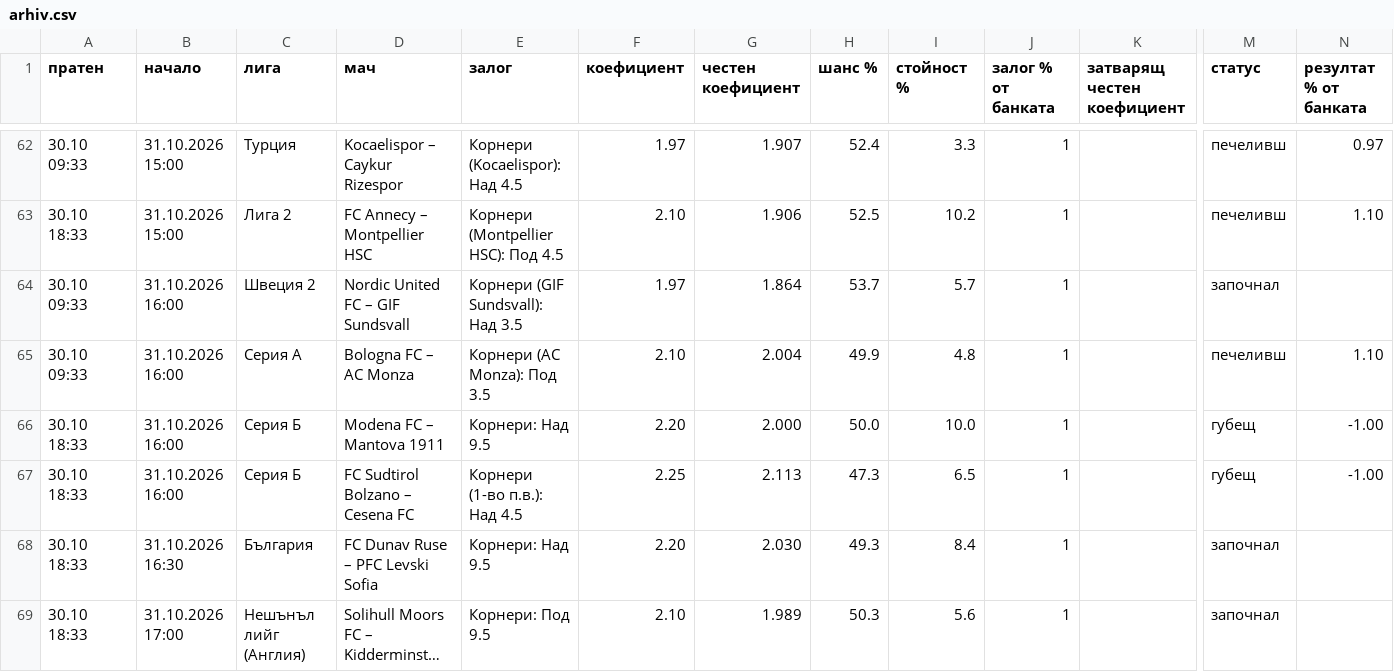
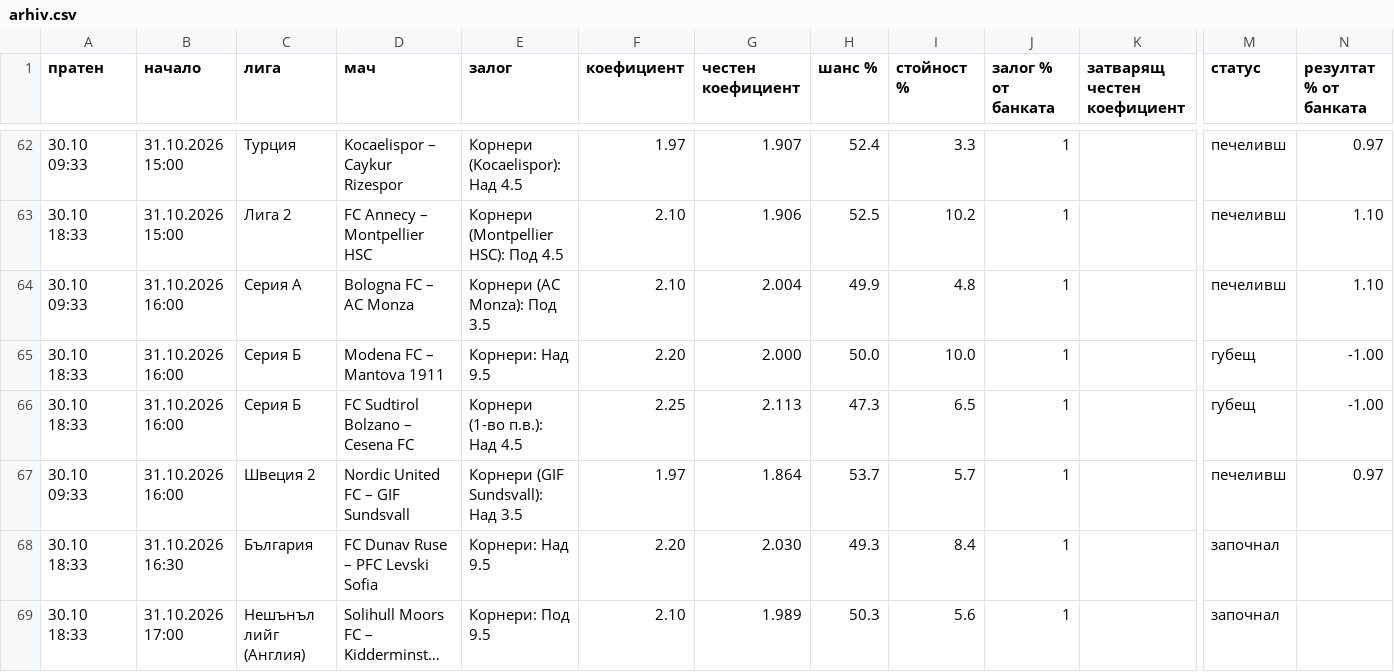
Before and after one commit to ivko1993-star/plus-ev, a CSV file: arhiv.csv, drawn as a sheet; only a part is shown, gaps mark what is left out; long unchanged cells end in …; removed rows and columns are numbered as before the commit, all else as after; rows hold the shown columns only; the diff names each change by its address in the sheet, - before the commit and + after, or states it on an @@ line.

```diff
--- a/arhiv.csv
+++ b/arhiv.csv
-row 64: 30.10 09:33 | 31.10.2026 16:00 | Швеция 2 | Nordic United FC – GIF Sundsvall | Корнери (GIF Sundsvall): Над 3.5 | 1.97 | 1.864 | 53.7 | 5.7 | 1 |  | започнал
+row 67: 30.10 09:33 | 31.10.2026 16:00 | Швеция 2 | Nordic United FC – GIF Sundsvall | Корнери (GIF Sundsvall): Над 3.5 | 1.97 | 1.864 | 53.7 | 5.7 | 1 |  | печеливш | 0.97
```
Also changed, not shown: 11 other files.
